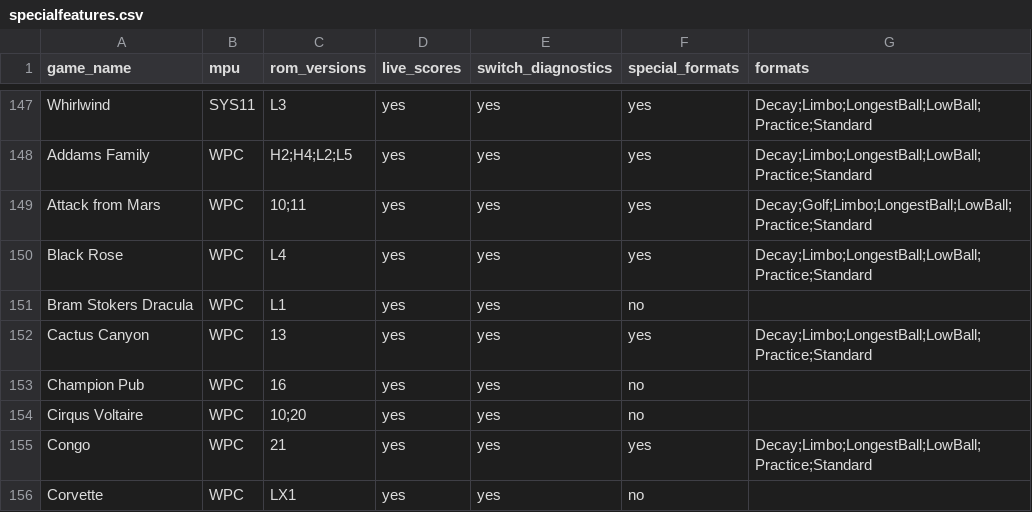
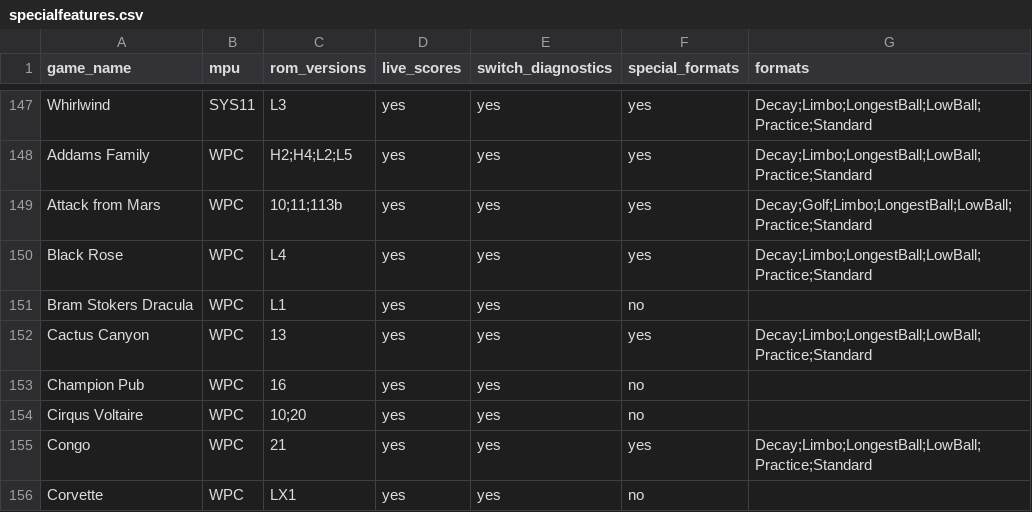
Before and after one commit to warped-pinball/vector, a CSV file: dev/generated/specialfeatures.csv, drawn as a sheet; only a part is shown, gaps mark what is left out.

```diff
--- a/dev/generated/specialfeatures.csv
+++ b/dev/generated/specialfeatures.csv
@@ -148,3 +148,3 @@ Whirlwind,SYS11,L3,yes,yes,yes,Decay;Limbo;LongestBall;LowBall;Practice;Standard
 Addams Family,WPC,H2;H4;L2;L5,yes,yes,yes,Decay;Limbo;LongestBall;LowBall;Practice;Standard
-Attack from Mars,WPC,10;11,yes,yes,yes,Decay;Golf;Limbo;LongestBall;LowBall;Practice;Standard
+Attack from Mars,WPC,10;11;113b,yes,yes,yes,Decay;Golf;Limbo;LongestBall;LowBall;Practice;Standard
 Black Rose,WPC,L4,yes,yes,yes,Decay;Limbo;LongestBall;LowBall;Practice;Standard
```
Also changed, not shown: 2 other files.
